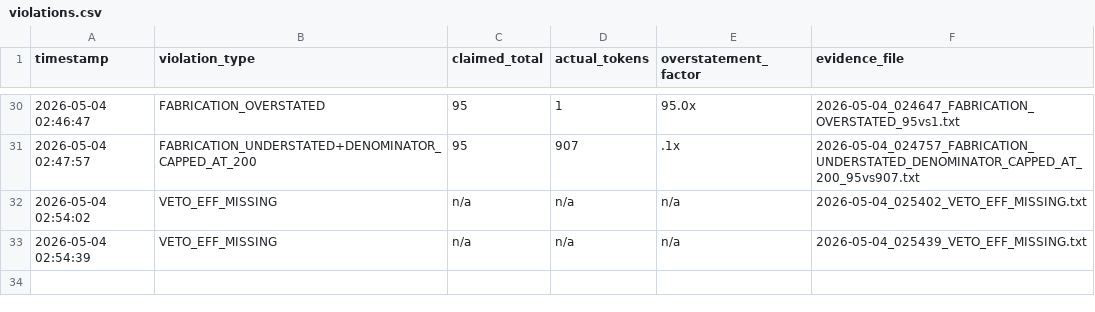
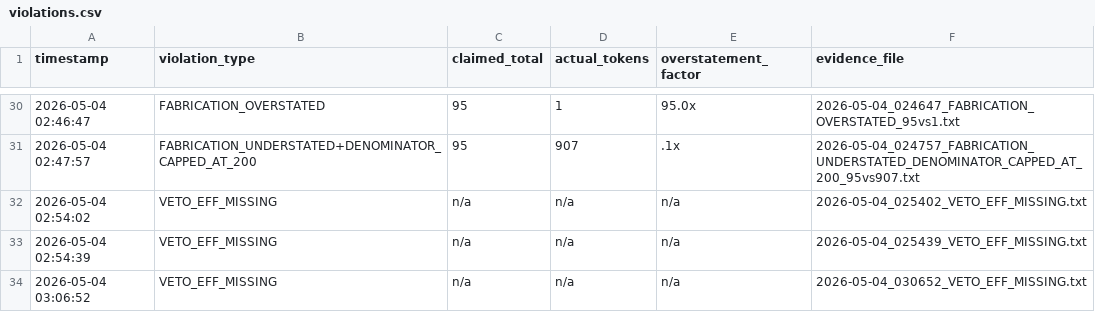
Before and after one commit to Thera-cloud/Clinical-Sovereignty-Lab, a CSV file: eff_evidence/violations.csv, drawn as a sheet; only a part is shown, gaps mark what is left out.

Commit message:
EFF evidence: VETO_EFF_MISSING 2026-05-04_030652

```diff
--- a/eff_evidence/violations.csv
+++ b/eff_evidence/violations.csv
@@ -33 +33,2 @@ timestamp,violation_type,claimed_total,actual_tokens,overstatement_factor,eviden
 2026-05-04 02:54:39,VETO_EFF_MISSING,n/a,n/a,n/a,2026-05-04_025439_VETO_EFF_MISSING.txt
+2026-05-04 03:06:52,VETO_EFF_MISSING,n/a,n/a,n/a,2026-05-04_030652_VETO_EFF_MISSING.txt
```
Also changed, not shown: 2 other files.
